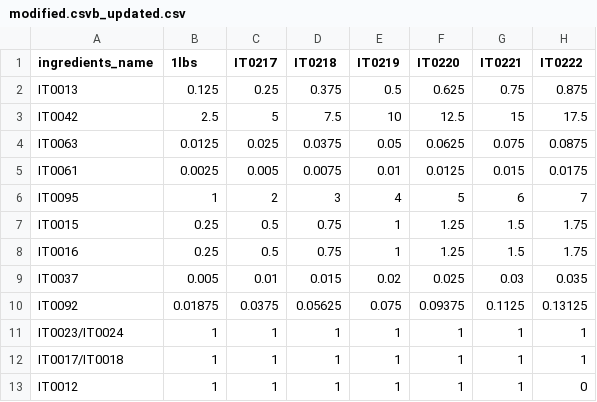
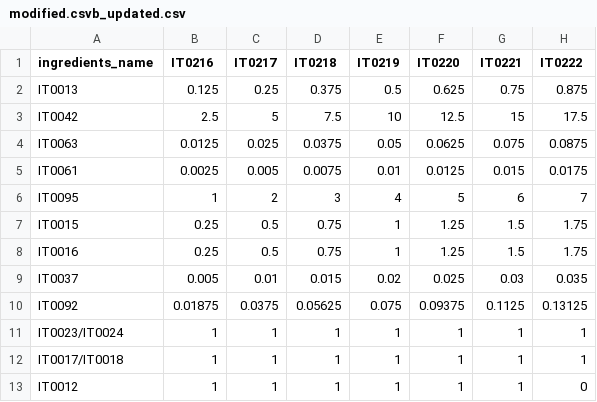
Before and after one commit to biplobsec21/POS_recipe, a CSV file: modified.csvb_updated.csv, drawn as a sheet; only a part is shown; the diff names each change by its address in the sheet, - before the commit and + after, or states it on an @@ line.

```diff
--- a/modified.csvb_updated.csv
+++ b/modified.csvb_updated.csv
-B1: 1lbs
+B1: IT0216
```
Also changed, not shown: 31 other files.
